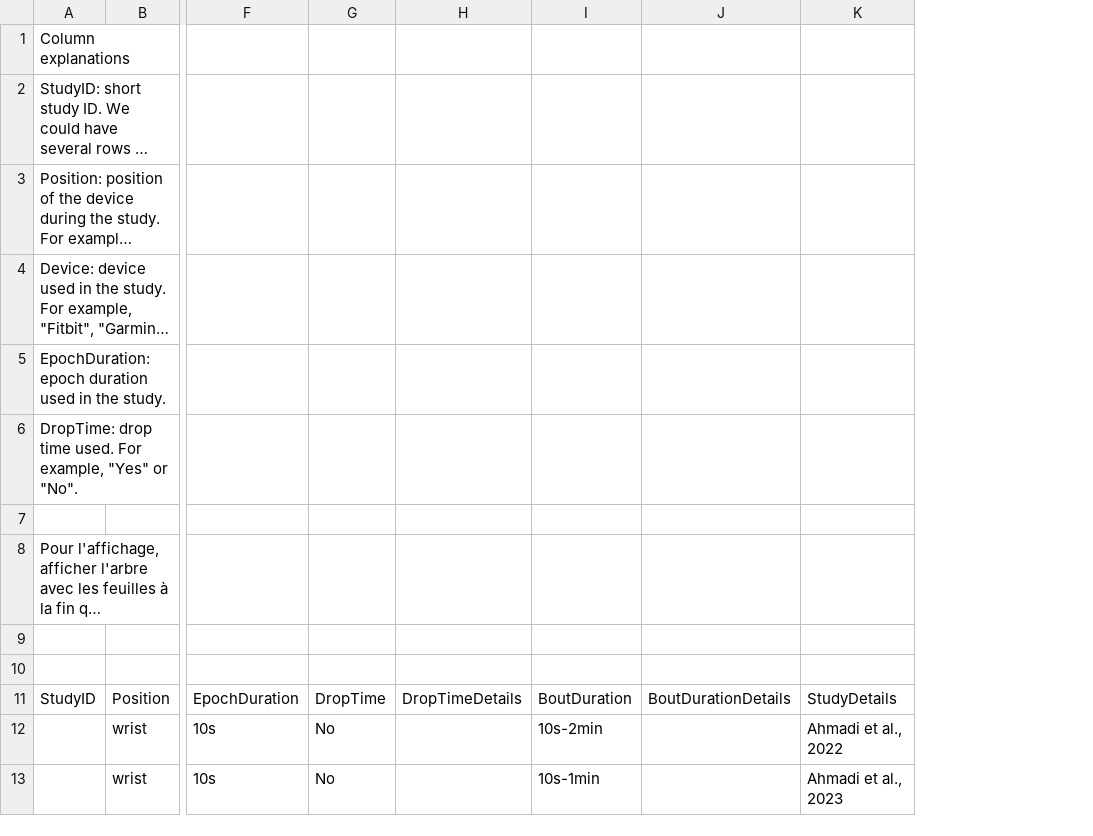
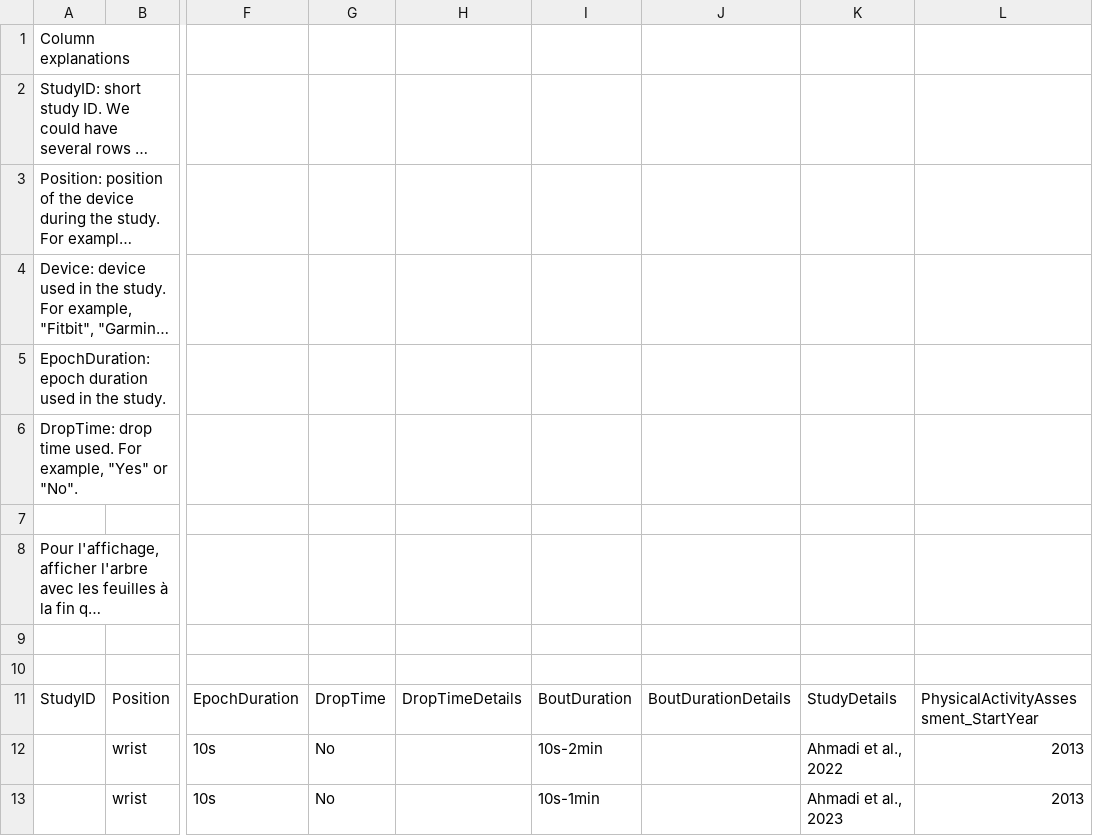
Before and after one commit to gfaity/VAMOS_treeEpidemio, a CSV file: DOC/myTable_withDetails.csv, drawn as a sheet; only a part is shown, gaps mark what is left out; long unchanged cells end in …; the diff names each change by its address in the sheet, - before the commit and + after, or states it on an @@ line.

```diff
--- a/DOC/myTable_withDetails.csv
+++ b/DOC/myTable_withDetails.csv
+column L, rows 11-13: PhysicalActivityAssessment_StartYear | 2013 | 2013
```
Also changed, not shown: DAT/articlesByFeature_real.csv, DOC/myTable.csv, 20 other files.
